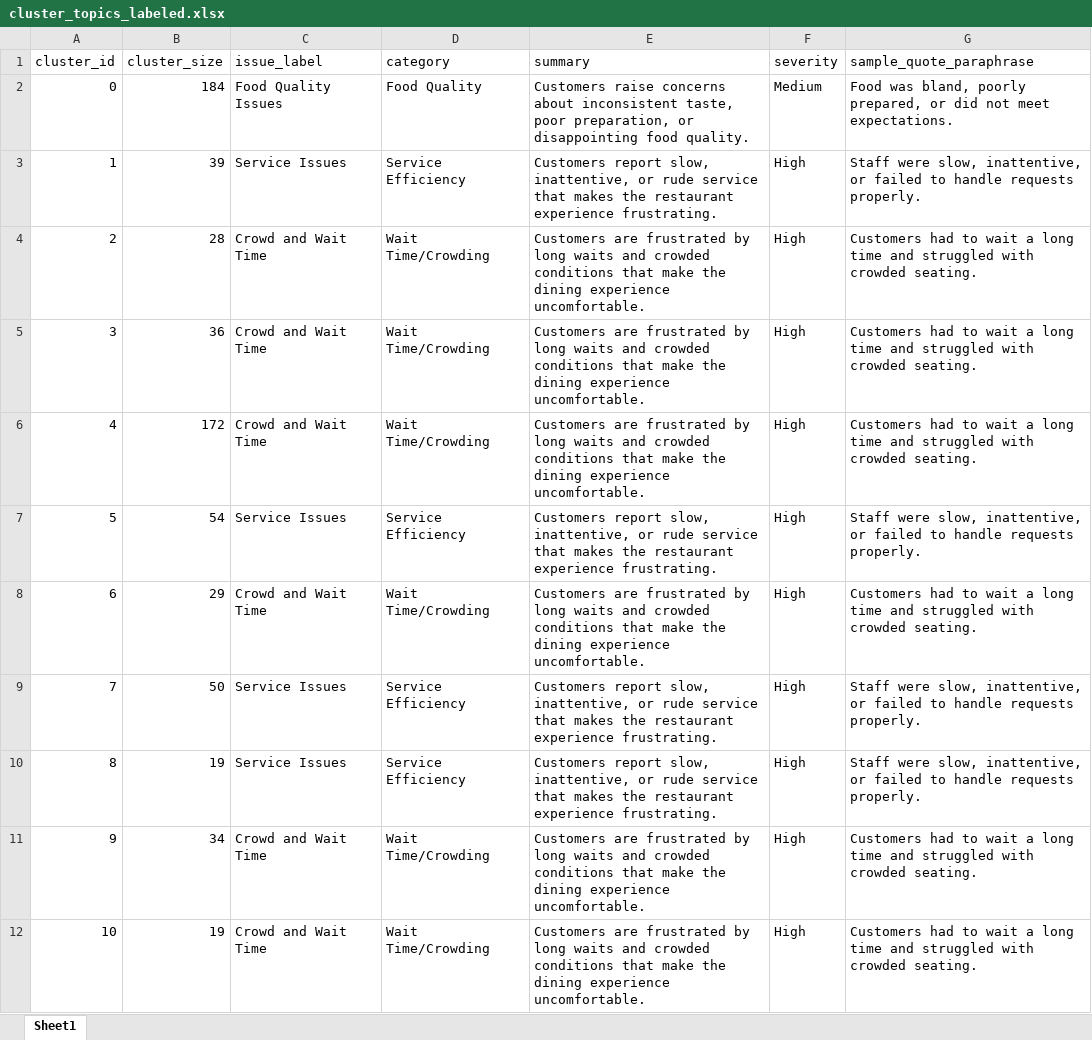
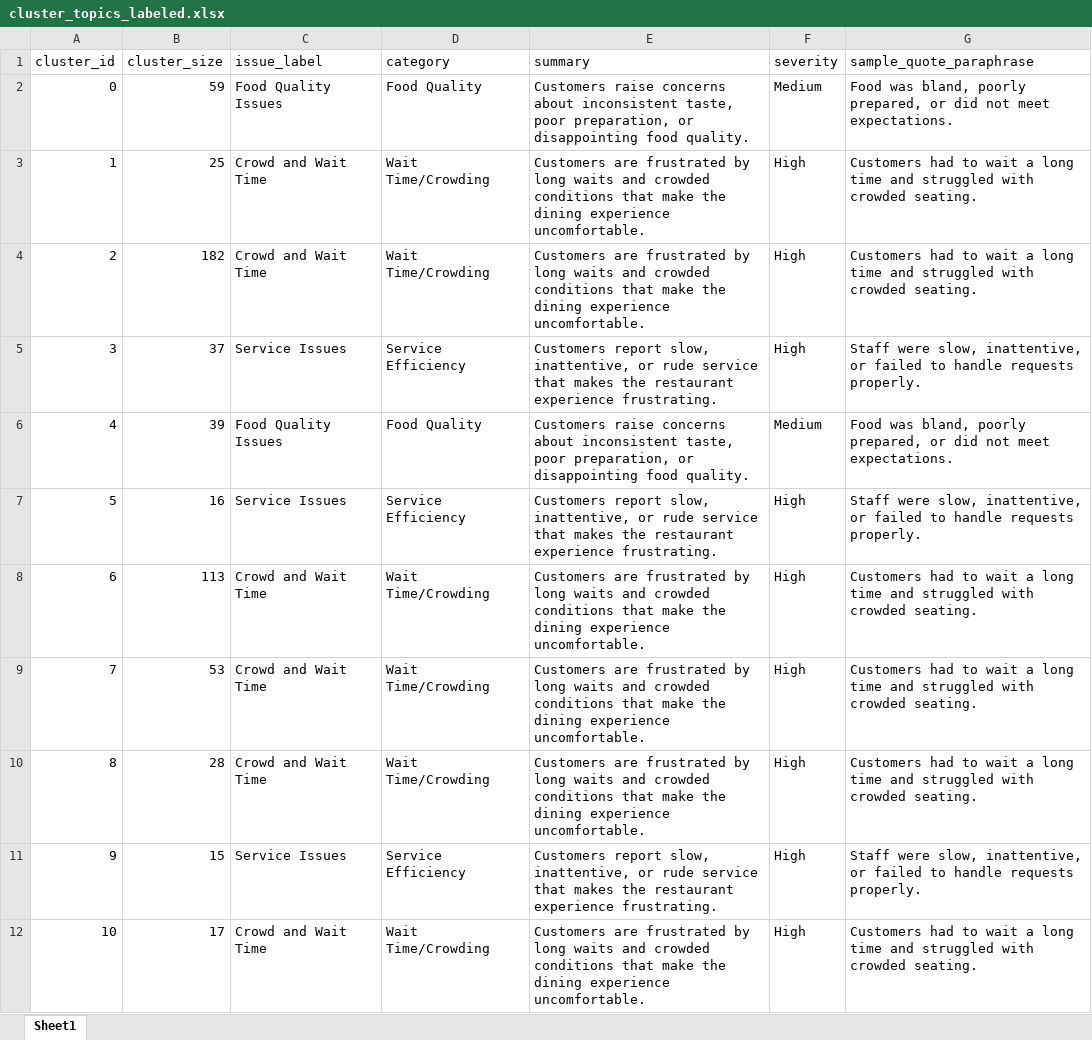
Before and after one commit to mythreyidigi-sys/Customer-feedback-stream-lit-app, an Excel workbook: outputs/issues/cluster_topics_labeled.xlsx, sheet Sheet1, drawn as a sheet; only a part is shown; values as stored, in another font and other column widths than the file's, no borders; the diff covers the shown part only; the diff names each change by its address in the sheet, - before the commit and + after, or states it on an @@ line.

```diff
--- a/outputs/issues/cluster_topics_labeled.xlsx (sheet Sheet1)
+++ b/outputs/issues/cluster_topics_labeled.xlsx (sheet Sheet1)
-B2 (cluster_size): 184
+B2 (cluster_size): 59
-B3 (cluster_size): 39
+B3 (cluster_size): 25
-C3 (issue_label): Service Issues
+C3 (issue_label): Crowd and Wait Time
-D3 (category): Service Efficiency
+D3 (category): Wait Time/Crowding
-E3 (summary): Customers report slow, inattentive, or rude service that makes the restaurant experience frustrating.
+E3 (summary): Customers are frustrated by long waits and crowded conditions that make the dining experience uncomfortable.
-G3 (sample_quote_paraphrase): Staff were slow, inattentive, or failed to handle requests properly.
+G3 (sample_quote_paraphrase): Customers had to wait a long time and struggled with crowded seating.
-B4 (cluster_size): 28
+B4 (cluster_size): 182
-B5 (cluster_size): 36
+B5 (cluster_size): 37
-C5 (issue_label): Crowd and Wait Time
+C5 (issue_label): Service Issues
-D5 (category): Wait Time/Crowding
+D5 (category): Service Efficiency
-E5 (summary): Customers are frustrated by long waits and crowded conditions that make the dining experience uncomfortable.
+E5 (summary): Customers report slow, inattentive, or rude service that makes the restaurant experience frustrating.
-G5 (sample_quote_paraphrase): Customers had to wait a long time and struggled with crowded seating.
+G5 (sample_quote_paraphrase): Staff were slow, inattentive, or failed to handle requests properly.
-B6 (cluster_size): 172
+B6 (cluster_size): 39
-C6 (issue_label): Crowd and Wait Time
+C6 (issue_label): Food Quality Issues
-D6 (category): Wait Time/Crowding
+D6 (category): Food Quality
-E6 (summary): Customers are frustrated by long waits and crowded conditions that make the dining experience uncomfortable.
+E6 (summary): Customers raise concerns about inconsistent taste, poor preparation, or disappointing food quality.
-F6 (severity): High
+F6 (severity): Medium
-G6 (sample_quote_paraphrase): Customers had to wait a long time and struggled with crowded seating.
+G6 (sample_quote_paraphrase): Food was bland, poorly prepared, or did not meet expectations.
-B7 (cluster_size): 54
+B7 (cluster_size): 16
-B8 (cluster_size): 29
+B8 (cluster_size): 113
-B9 (cluster_size): 50
+B9 (cluster_size): 53
-C9:C10 (issue_label): Service Issues
+C9:C10 (issue_label): Crowd and Wait Time
-D9:D10 (category): Service Efficiency
+D9:D10 (category): Wait Time/Crowding
-E9:E10 (summary): Customers report slow, inattentive, or rude service that makes the restaurant experience frustrating.
+E9:E10 (summary): Customers are frustrated by long waits and crowded conditions that make the dining experience uncomfortable.
-G9:G10 (sample_quote_paraphrase): Staff were slow, inattentive, or failed to handle requests properly.
+G9:G10 (sample_quote_paraphrase): Customers had to wait a long time and struggled with crowded seating.
-B10 (cluster_size): 19
+B10 (cluster_size): 28
-B11 (cluster_size): 34
+B11 (cluster_size): 15
-C11 (issue_label): Crowd and Wait Time
+C11 (issue_label): Service Issues
-D11 (category): Wait Time/Crowding
+D11 (category): Service Efficiency
-E11 (summary): Customers are frustrated by long waits and crowded conditions that make the dining experience uncomfortable.
+E11 (summary): Customers report slow, inattentive, or rude service that makes the restaurant experience frustrating.
-G11 (sample_quote_paraphrase): Customers had to wait a long time and struggled with crowded seating.
+G11 (sample_quote_paraphrase): Staff were slow, inattentive, or failed to handle requests properly.
-B12 (cluster_size): 19
+B12 (cluster_size): 17
```
Also changed, not shown: 148 edited cells elsewhere in this sheet, data/merged_reviews/all_restaurants_reviews.xlsx, outputs/cleaned_reviews.xlsx, 41 other files.
